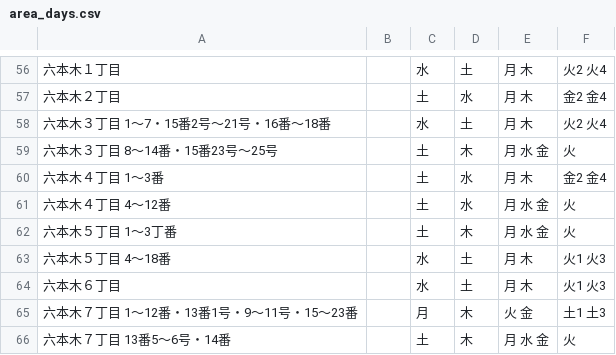
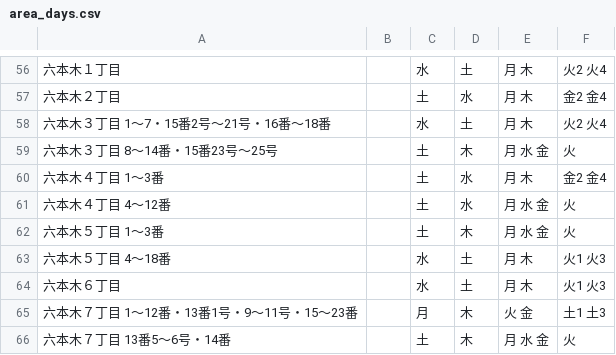
Before and after one commit to codeforkanazawa-org/5374, a CSV file: data/area_days.csv, drawn as a sheet; only a part is shown, gaps mark what is left out.

Commit message:
Update area_days.csv

```diff
--- a/data/area_days.csv
+++ b/data/area_days.csv
@@ -61,3 +61,3 @@
 六本木４丁目 4～12番,,土,水,月 水 金,火
-六本木５丁目 1～3丁番,,土,木,月 水 金,火
+六本木５丁目 1～3番,,土,木,月 水 金,火
 六本木５丁目 4～18番,,水,土,月 木,火1 火3
```
